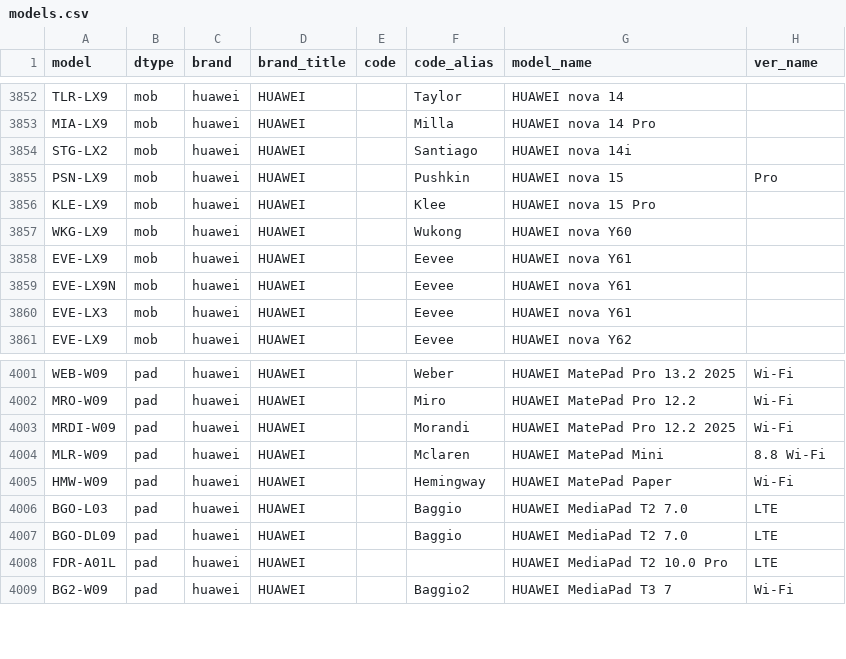
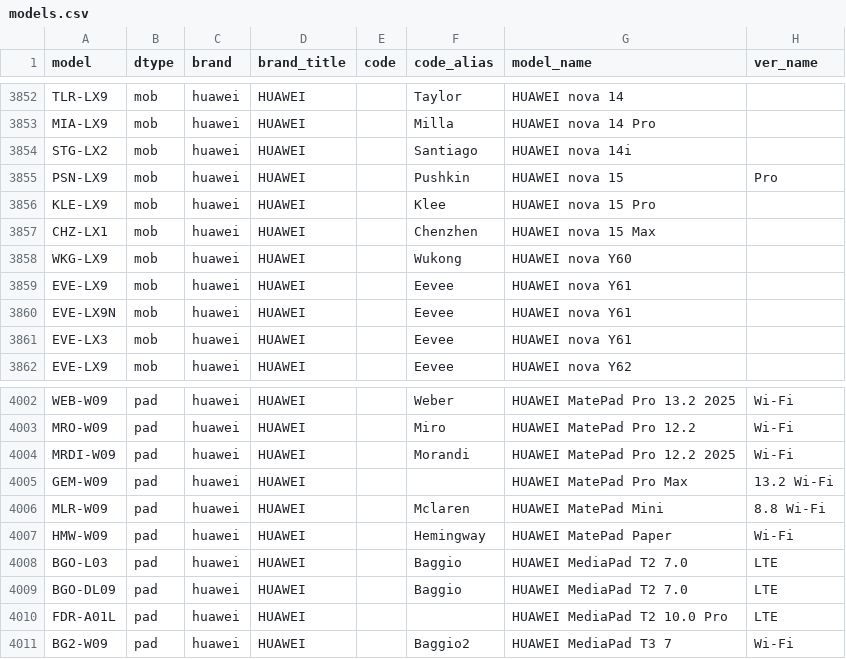
Before and after one commit to YuleBest/MobileModels-csv, a CSV file: models.csv, drawn as a sheet; only a part is shown, gaps mark what is left out; the diff names each change by its address in the sheet, - before the commit and + after, or states it on an @@ line.

```diff
--- a/models.csv
+++ b/models.csv
+row 3857: CHZ-LX1 | mob | huawei | HUAWEI |  | Chenzhen | HUAWEI nova 15 Max
+row 4005: GEM-W09 | pad | huawei | HUAWEI |  |  | HUAWEI MatePad Pro Max | 13.2 Wi-Fi
```
Also changed, not shown: 1 other file.
